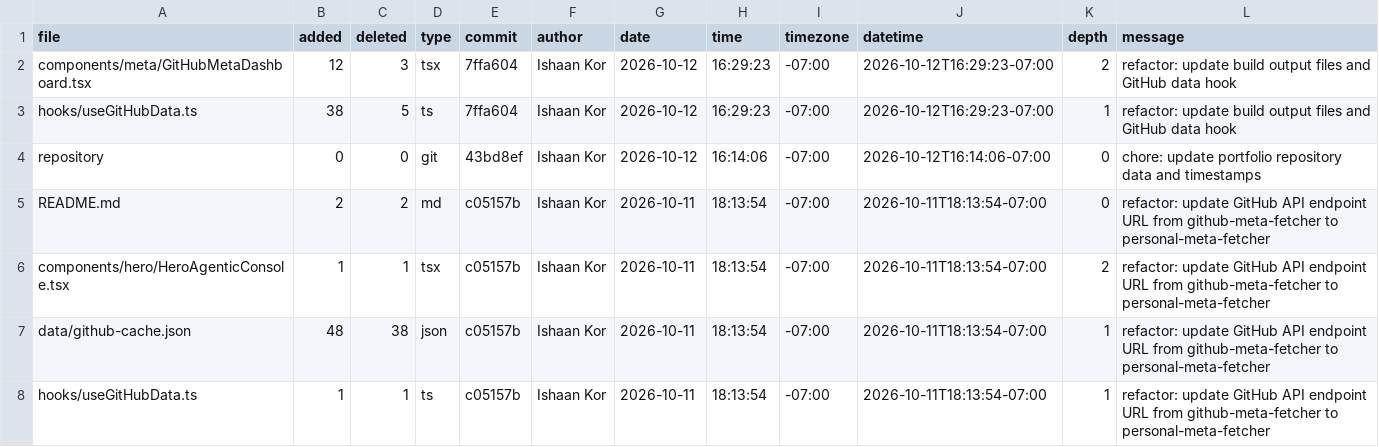
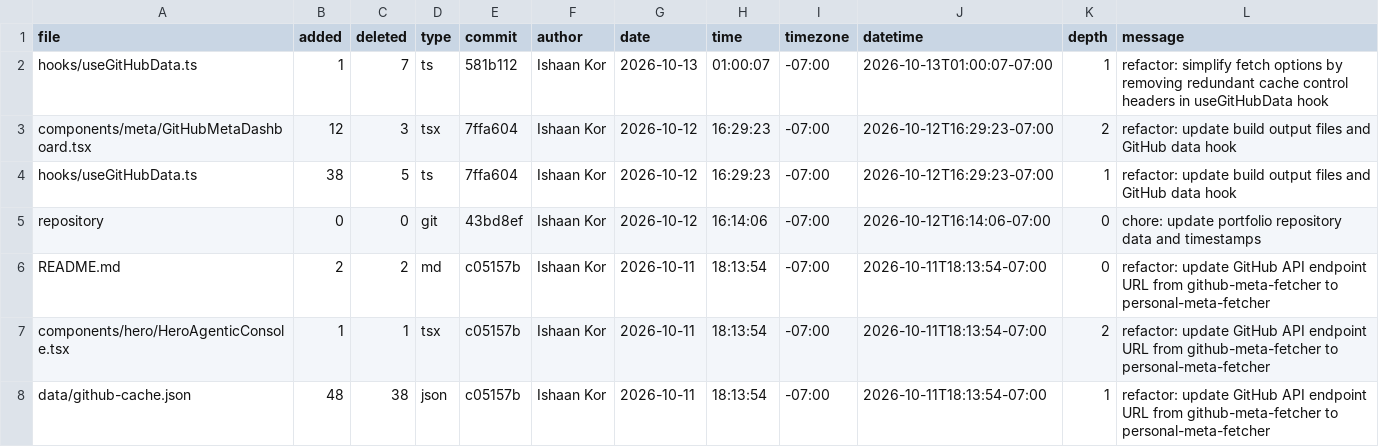
Before and after one commit to ishaankor/my-data-science-portfolio, a CSV file: meta/loc.csv, drawn as a sheet; only a part is shown; the shorter side is filled out with more unchanged rows.

```diff
--- a/meta/loc.csv
+++ b/meta/loc.csv
@@ -1,2 +1,3 @@
 file,added,deleted,type,commit,author,date,time,timezone,datetime,depth,message
+hooks/useGitHubData.ts,1,7,ts,581b112,Ishaan Kor,2026-10-13,01:00:07,-07:00,2026-10-13T01:00:07-07:00,1,"refactor: simplify fetch options by removing redundant cache control headers in useGitHubData hook"
 components/meta/GitHubMetaDashboard.tsx,12,3,tsx,7ffa604,Ishaan Kor,2026-10-12,16:29:23,-07:00,2026-10-12T16:29:23-07:00,2,"refactor: update build output files and GitHub data hook"
```
Also changed, not shown: public/loc.csv, 1 other file.
